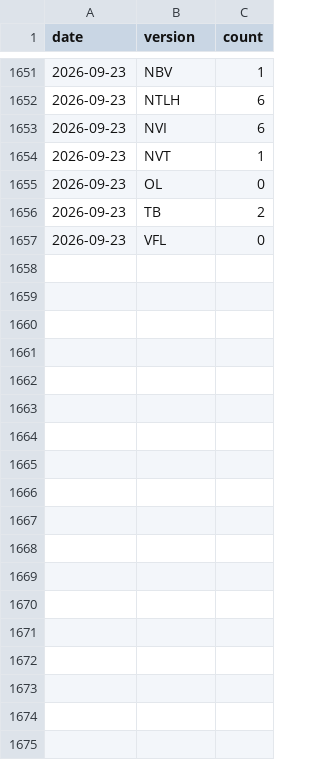
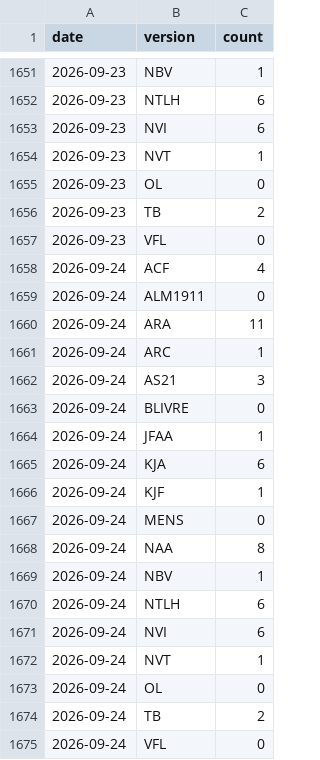
Before and after one commit to Lucas2Araujo/biblias, a CSV file: data/stats/downloads.csv, drawn as a sheet; only a part is shown, gaps mark what is left out.

```diff
--- a/data/stats/downloads.csv
+++ b/data/stats/downloads.csv
@@ -1657 +1657,19 @@ date,version,count
 2026-09-23,VFL,0
+2026-09-24,ACF,4
+2026-09-24,ALM1911,0
+2026-09-24,ARA,11
+2026-09-24,ARC,1
+2026-09-24,AS21,3
+2026-09-24,BLIVRE,0
+2026-09-24,JFAA,1
+2026-09-24,KJA,6
+2026-09-24,KJF,1
+2026-09-24,MENS,0
+2026-09-24,NAA,8
+2026-09-24,NBV,1
+2026-09-24,NTLH,6
+2026-09-24,NVI,6
+2026-09-24,NVT,1
+2026-09-24,OL,0
+2026-09-24,TB,2
+2026-09-24,VFL,0
```
Also changed, not shown: 1 other file.
